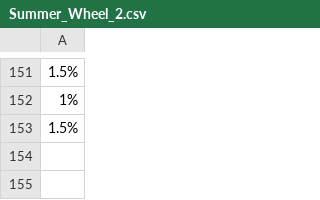
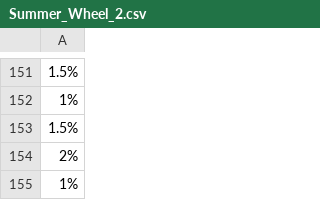
Before and after one commit to hwetsman/Fold_Wheel_Metrics, a CSV file: Summer_Wheel_2.csv, drawn as a sheet; only a part is shown, gaps mark what is left out; the diff names each change by its address in the sheet, - before the commit and + after, or states it on an @@ line.

Commit message:
Data: change state of dataset

```diff
--- a/Summer_Wheel_2.csv
+++ b/Summer_Wheel_2.csv
+row 154: 2%
+row 155: 1%
```
